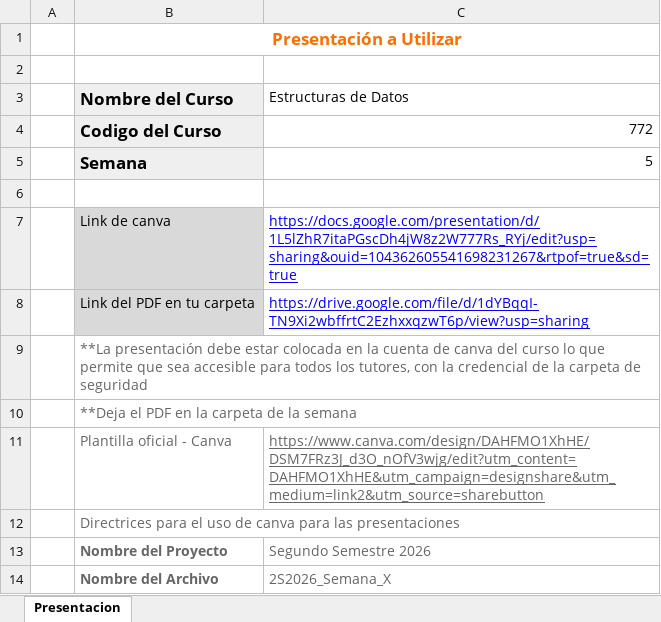
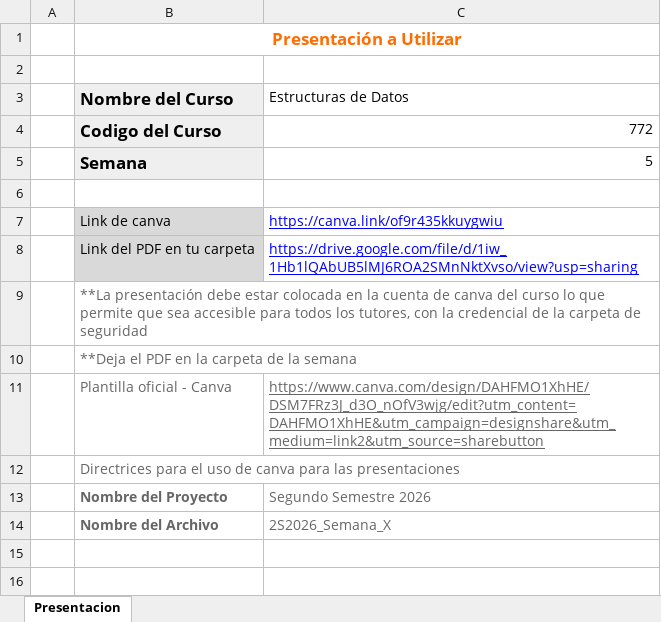
Before and after one commit to CococysLabs/772_Estructuras-de-Datos, an Excel workbook: Ciclo-2026-Segundo-Semestre/Contenido/5_Semana_5/Presentacion_Semana_5.xlsx, sheet Presentacion, drawn as a sheet; values as stored, in another font and other column widths than the file's, no borders; charts and pictures not drawn; the diff names each change by its address in the sheet, - before the commit and + after, or states it on an @@ line.

```diff
--- a/Ciclo-2026-Segundo-Semestre/Contenido/5_Semana_5/Presentacion_Semana_5.xlsx (sheet Presentacion)
+++ b/Ciclo-2026-Segundo-Semestre/Contenido/5_Semana_5/Presentacion_Semana_5.xlsx (sheet Presentacion)
-C7 (Estructuras de Datos): https://docs.google.com/presentation/d/1L5lZhR7itaPGscDh4jW8z2W777Rs_RYj/edit?usp=sharing&ouid=104362605541698231267&rtpof=true&sd=true
+C7 (Estructuras de Datos): https://canva.link/of9r435kkuygwiu
-C8 (Estructuras de Datos): https://drive.google.com/file/d/1dYBqqI-TN9Xi2wbffrtC2EzhxxqzwT6p/view?usp=sharing
+C8 (Estructuras de Datos): https://drive.google.com/file/d/1iw_1Hb1lQAbUB5lMJ6ROA2SMnNktXvso/view?usp=sharing
```
Also changed, not shown: Ciclo-2026-Segundo-Semestre/Contenido/6_Semana_6/Presentacion_Semana_6.xlsx, Ciclo-2026-Segundo-Semestre/Contenido/7_Semana_7/Presentacion_Semana_7.xlsx, 33 other files.
